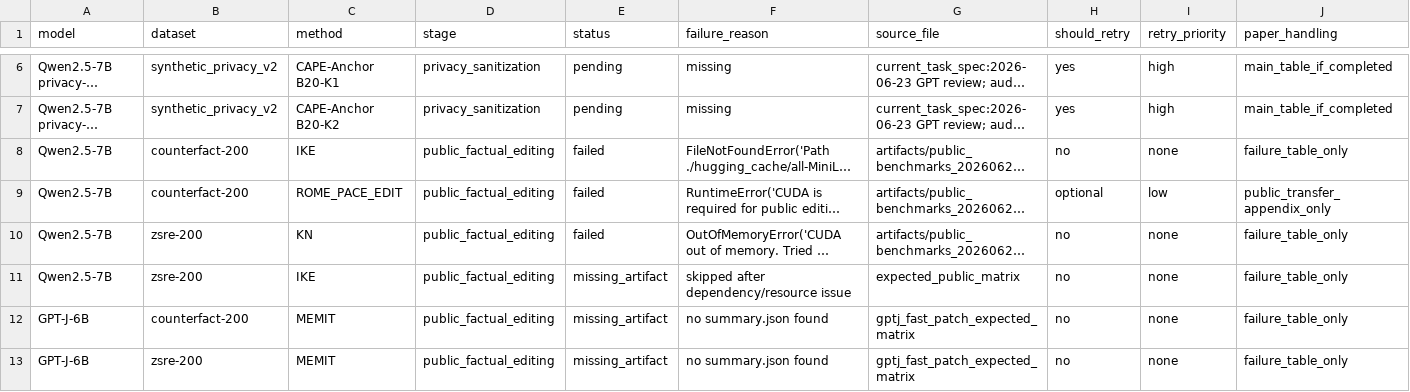
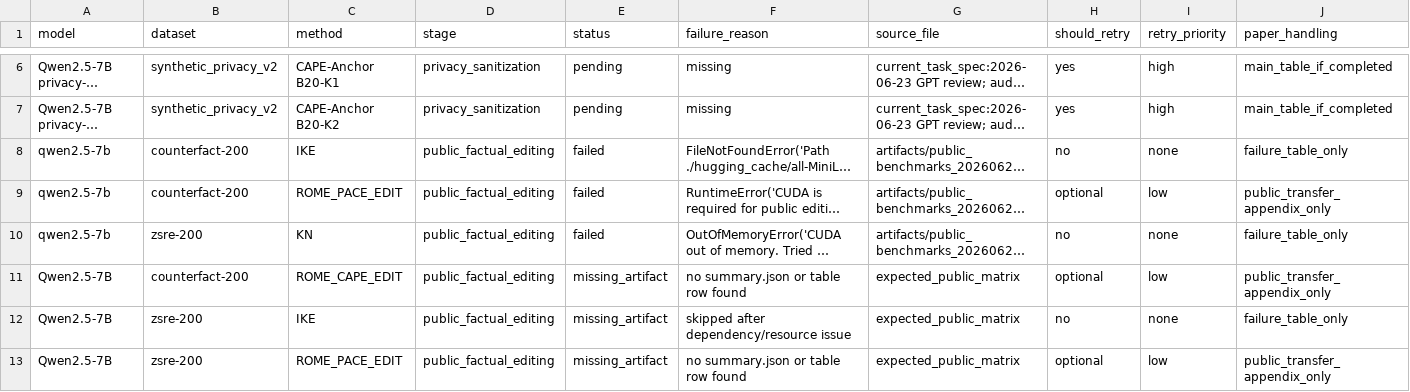
Before and after one commit to dganshin/EasyEdit, a CSV file: artifacts/result_ledger_20260623/missing_or_failed_runs.csv, drawn as a sheet; only a part is shown, gaps mark what is left out; long unchanged cells end in …; removed rows and columns are numbered as before the commit, all else as after; the diff covers the shown part only; the diff names each change by its address in the sheet, - before the commit and + after, or states it on an @@ line.

```diff
--- a/artifacts/result_ledger_20260623/missing_or_failed_runs.csv
+++ b/artifacts/result_ledger_20260623/missing_or_failed_runs.csv
-A8:A10 (model): Qwen2.5-7B
+A8:A10 (model): qwen2.5-7b
+row 11: Qwen2.5-7B | counterfact-200 | ROME_CAPE_EDIT | public_factual_editing | missing_artifact | no summary.json or table row found | expected_public_matrix | optional | low | public_transfer_appendix_only
-row 12: GPT-J-6B | counterfact-200 | MEMIT | public_factual_editing | missing_artifact | no summary.json found | gptj_fast_patch_expected_matrix | no | none | failure_table_only
-row 13: GPT-J-6B | zsre-200 | MEMIT | public_factual_editing | missing_artifact | no summary.json found | gptj_fast_patch_expected_matrix | no | none | failure_table_only
+row 13: Qwen2.5-7B | zsre-200 | ROME_PACE_EDIT | public_factual_editing | missing_artifact | no summary.json or table row found | expected_public_matrix | optional | low | public_transfer_appendix_only
```
Also changed, not shown: 2 added rows and 4 edited cells elsewhere in this file, artifacts/paper_assets_20260623/tables/table_all_available_metrics_now.csv, artifacts/result_ledger_20260623/all_available_metrics.csv, 15 other files.
